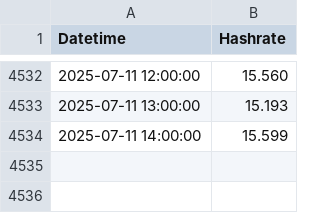
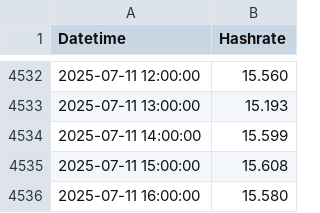
Before and after one commit to NadimGhaznavi/xmr, a CSV file: csv/hashrates/sidechain-hashrate.csv, drawn as a sheet; only a part is shown, gaps mark what is left out; the diff names each change by its address in the sheet, - before the commit and + after, or states it on an @@ line.

```diff
--- a/csv/hashrates/sidechain-hashrate.csv
+++ b/csv/hashrates/sidechain-hashrate.csv
+row 4535: 2025-07-11 15:00:00 | 15.608
+row 4536: 2025-07-11 16:00:00 | 15.580
```
Also changed, not shown: csv/hashrates/mainchain-hashrate-60days.csv, csv/hashrates/mainchain-hashrate.csv, 22 other files.
